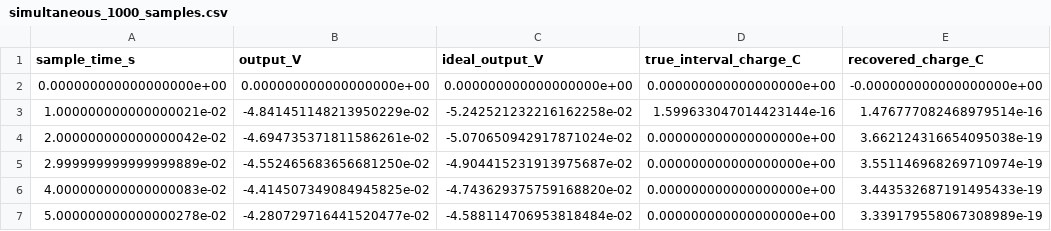
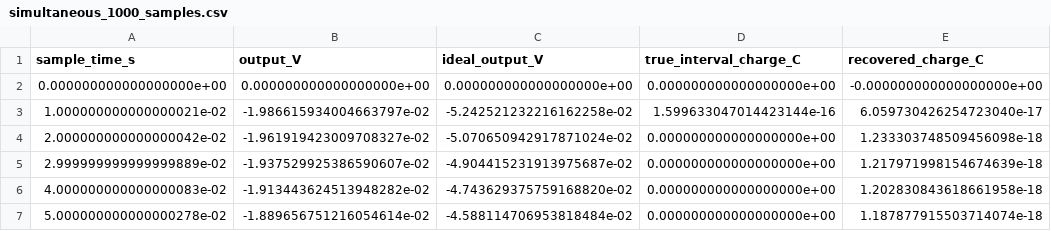
Before and after one commit to jjgomezcadenas/NAUSICAA, a CSV file: results/realistic_csa/simultaneous_1000_samples.csv, drawn as a sheet.

```diff
--- a/results/realistic_csa/simultaneous_1000_samples.csv
+++ b/results/realistic_csa/simultaneous_1000_samples.csv
@@ -2,6 +2,6 @@ sample_time_s,output_V,ideal_output_V,true_interval_charge_C,recovered_charge_C
 0.000000000000000000e+00,0.000000000000000000e+00,0.000000000000000000e+00,0.000000000000000000e+00,-0.000000000000000000e+00
-1.000000000000000021e-02,-4.841451148213950229e-02,-5.242521232216162258e-02,1.599633047014423144e-16,1.476777082468979514e-16
-2.000000000000000042e-02,-4.694735371811586261e-02,-5.070650942917871024e-02,0.000000000000000000e+00,3.662124316654095038e-19
-2.999999999999999889e-02,-4.552465683656681250e-02,-4.904415231913975687e-02,0.000000000000000000e+00,3.551146968269710974e-19
-4.000000000000000083e-02,-4.414507349084945825e-02,-4.743629375759168820e-02,0.000000000000000000e+00,3.443532687191495433e-19
-5.000000000000000278e-02,-4.280729716441520477e-02,-4.588114706953818484e-02,0.000000000000000000e+00,3.339179558067308989e-19
+1.000000000000000021e-02,-1.986615934004663797e-02,-5.242521232216162258e-02,1.599633047014423144e-16,6.059730426254723040e-17
+2.000000000000000042e-02,-1.961919423009708327e-02,-5.070650942917871024e-02,0.000000000000000000e+00,1.233303748509456098e-18
+2.999999999999999889e-02,-1.937529925386590607e-02,-4.904415231913975687e-02,0.000000000000000000e+00,1.217971998154674639e-18
+4.000000000000000083e-02,-1.913443624513948282e-02,-4.743629375759168820e-02,0.000000000000000000e+00,1.202830843618661958e-18
+5.000000000000000278e-02,-1.889656751216054614e-02,-4.588114706953818484e-02,0.000000000000000000e+00,1.187877915503714074e-18
```
Also changed, not shown: results/realistic_csa/history_2000_samples.csv, results/realistic_csa/late_1000_samples.csv, 45 other files.
